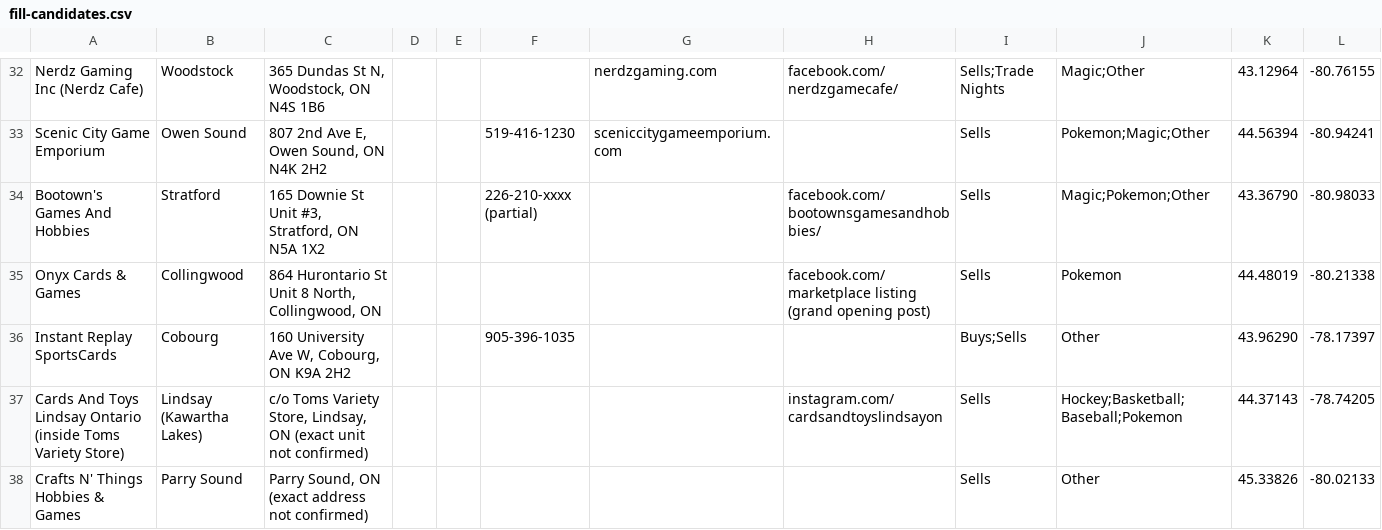
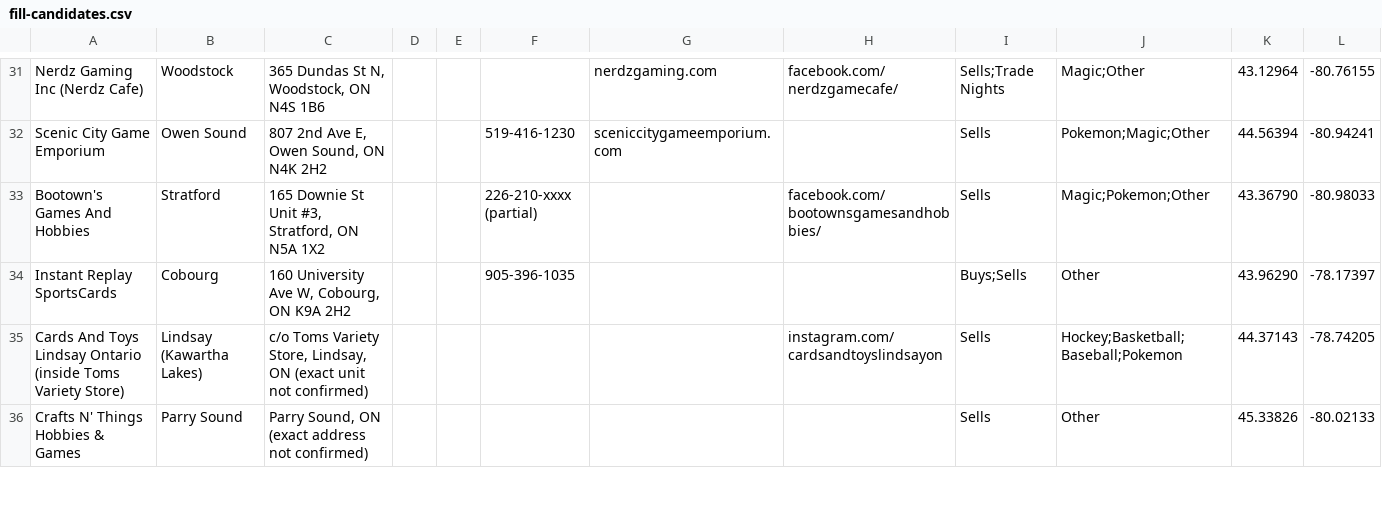
Before and after one commit to ndwiebe/sports-cards-near-me, a CSV file: docs/research/fill-candidates.csv, drawn as a sheet; only a part is shown, gaps mark what is left out; the diff covers the shown part only.

```diff
--- a/docs/research/fill-candidates.csv
+++ b/docs/research/fill-candidates.csv
@@ -34,3 +33,2 @@ Scenic City Game Emporium,Owen Sound,"807 2nd Ave E, Owen Sound, ON N4K 2H2",,,5
 Bootown's Games And Hobbies,Stratford,"165 Downie St Unit #3, Stratford, ON N5A 1X2",,,226-210-xxxx (partial),,facebook.com/bootownsgamesandhobbies/,Sells,Magic;Pokemon;Other,43.36790,-80.98033
-Onyx Cards & Games,Collingwood,"864 Hurontario St Unit 8 North, Collingwood, ON",,,,,facebook.com/marketplace listing (grand opening post),Sells,Pokemon,44.48019,-80.21338
 Instant Replay SportsCards,Cobourg,"160 University Ave W, Cobourg, ON K9A 2H2",,,905-396-1035,,,Buys;Sells,Other,43.96290,-78.17397
```
Also changed, not shown: 11 removed rows elsewhere in this file, 2 other files.
